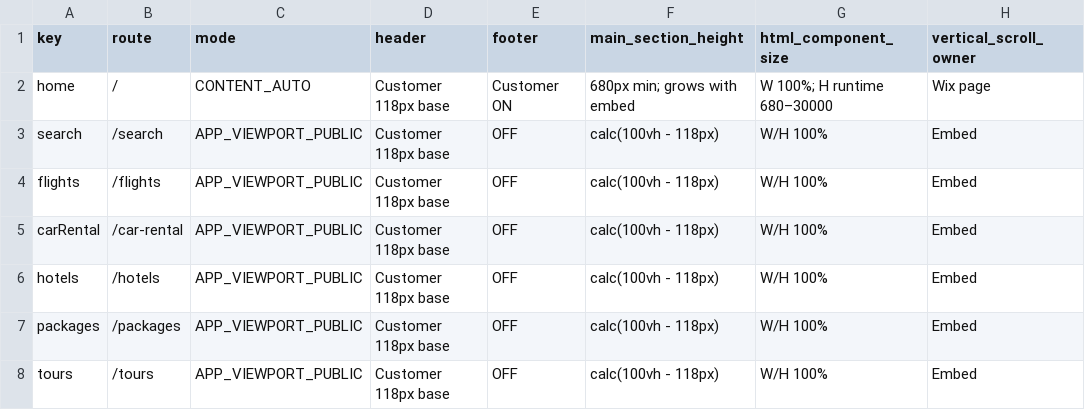
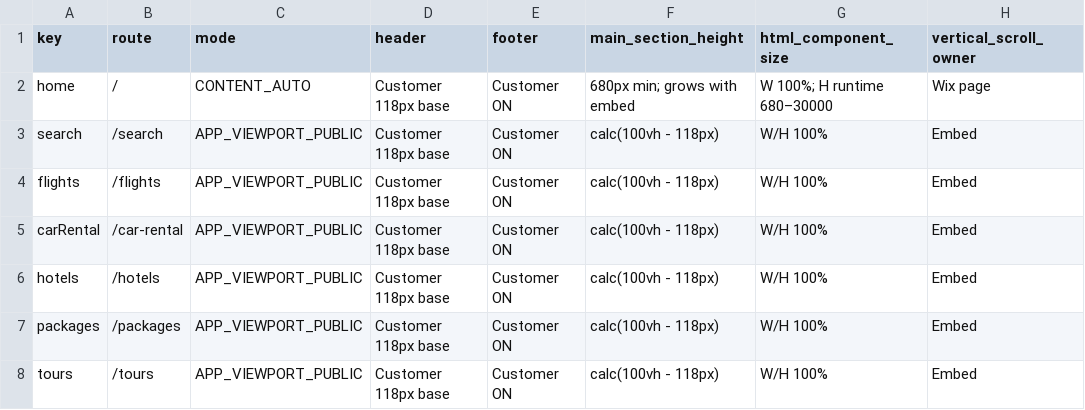
Before and after one commit to skanditravels/SKANDI-TRAVELS, a CSV file: HTML_REF/GLOBAL/PAGE_SETTINGS.csv, drawn as a sheet; only a part is shown; the diff covers the shown part only; the diff names each change by its address in the sheet, - before the commit and + after, or states it on an @@ line.

```diff
--- a/HTML_REF/GLOBAL/PAGE_SETTINGS.csv
+++ b/HTML_REF/GLOBAL/PAGE_SETTINGS.csv
-E3:E8 (footer): OFF
+E3:E8 (footer): Customer ON
```
Also changed, not shown: 78 edited cells elsewhere in this file.
